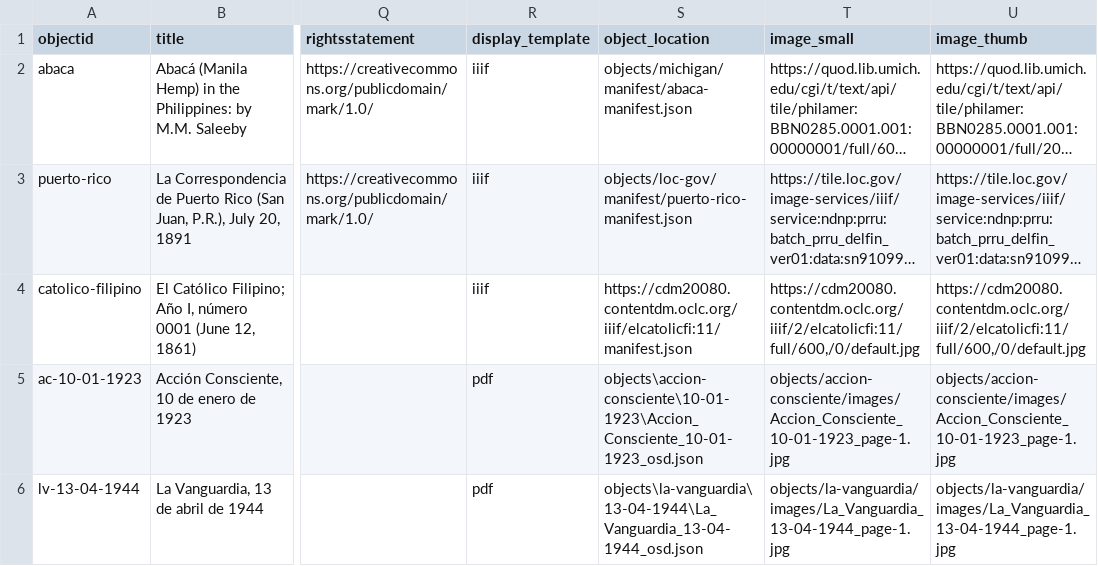
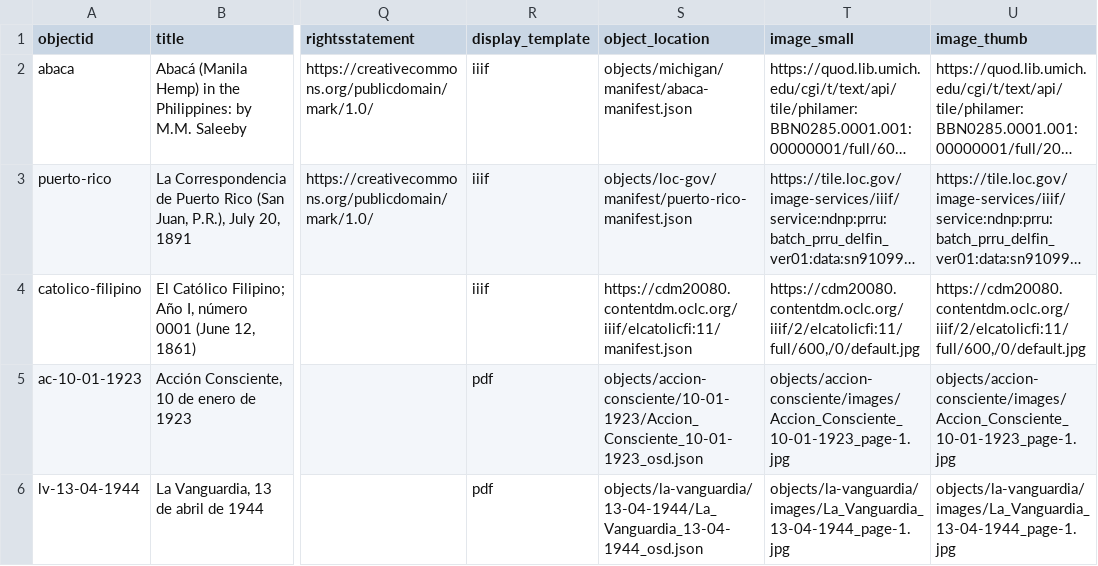
Before and after one commit to npirvu/demo-gresel, a CSV file: _data/gresel-metadata.csv, drawn as a sheet; only a part is shown, gaps mark what is left out; long unchanged cells end in …; the diff names each change by its address in the sheet, - before the commit and + after, or states it on an @@ line.

```diff
--- a/_data/gresel-metadata.csv
+++ b/_data/gresel-metadata.csv
-S5 (object_location): objects\accion-consciente\10-01-1923\Accion_Consciente_10-01-1923_osd.json
+S5 (object_location): objects/accion-consciente/10-01-1923/Accion_Consciente_10-01-1923_osd.json
-S6 (object_location): objects\la-vanguardia\13-04-1944\La_Vanguardia_13-04-1944_osd.json
+S6 (object_location): objects/la-vanguardia/13-04-1944/La_Vanguardia_13-04-1944_osd.json
```
Also changed, not shown: 1 other file.
